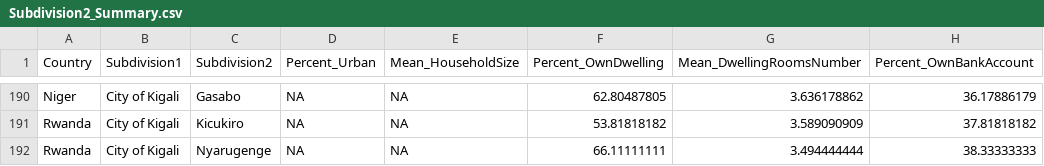
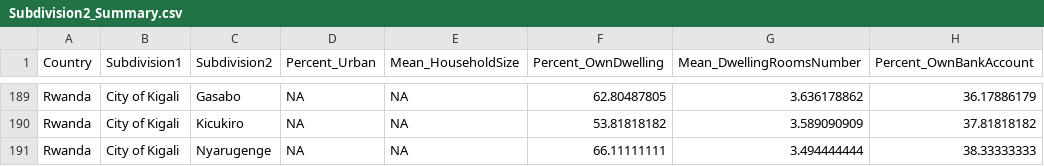
Before and after one commit to sarna31/SarnaShiSukstorfPark, a CSV file: Data/Processed/Subdivision2_Summary.csv, drawn as a sheet; only a part is shown, gaps mark what is left out; addresses are those after the commit; the diff covers the shown part only; the diff names each change by its address in the sheet, - before the commit and + after, or states it on an @@ line.

```diff
--- a/Data/Processed/Subdivision2_Summary.csv
+++ b/Data/Processed/Subdivision2_Summary.csv
-A189 (Country): Niger
+A189 (Country): Rwanda
```
Also changed, not shown: 1 removed row and 52 edited cells elsewhere in this file, Data/Processed/Subdivision1_Summary.csv, 2 other files.
